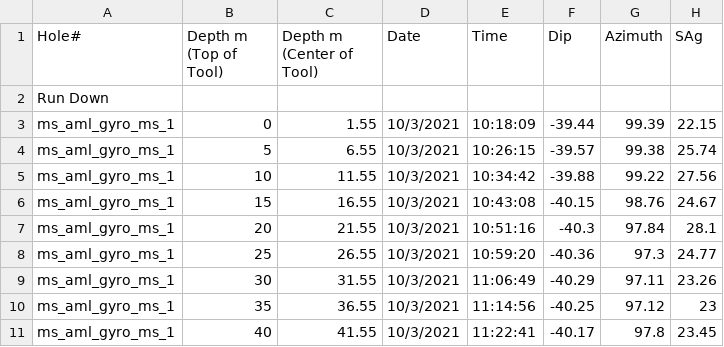
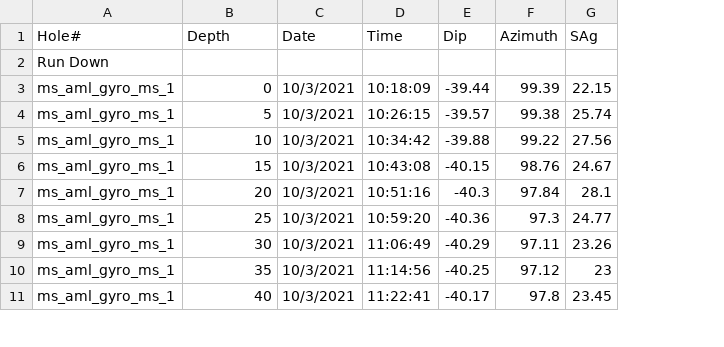
Before and after one commit to immersivecomputing/EGS_Collab_AR, a CSV file: csvData/cs_E2-AML.csv, drawn as a sheet; only a part is shown; the diff names each change by its address in the sheet, - before the commit and + after, or states it on an @@ line.

Commit message:
updated depth column

```diff
--- a/csvData/cs_E2-AML.csv
+++ b/csvData/cs_E2-AML.csv
-column C (Depth m (Center of Tool)), rows 3-11: 1.55 | 6.55 | 11.55 | 16.55 | 21.55 | 26.55 | 31.55 | 36.55 | 41.55
-B1: Depth m (Top of Tool)
+B1: Depth
```
Also changed, not shown: csvData/cs_E2-AMU.csv, csvData/cs_E2-DML.csv, 1 other file.
